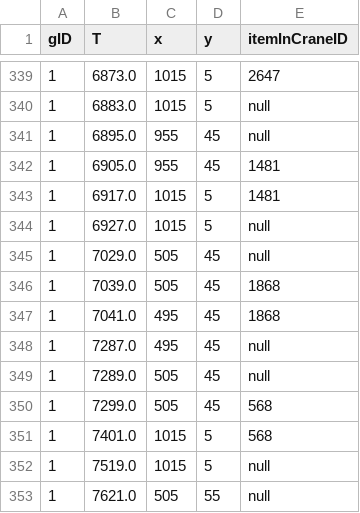
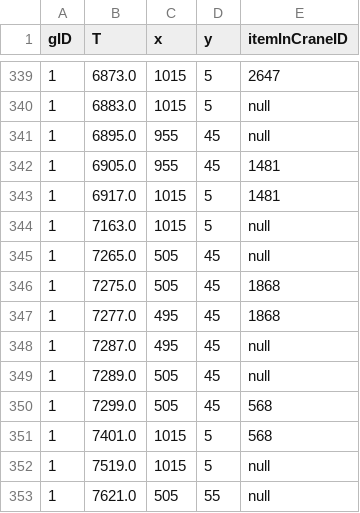
Before and after one commit to Pieterism/KraanOpdracht, a CSV file: KraanOpdracht/Output_Kraanopdracht_Groep4.csv, drawn as a sheet; only a part is shown, gaps mark what is left out; the diff covers the shown part only.

```diff
--- a/KraanOpdracht/Output_Kraanopdracht_Groep4.csv
+++ b/KraanOpdracht/Output_Kraanopdracht_Groep4.csv
@@ -343,6 +343,6 @@ gID;T;x;y;itemInCraneID
 1;6917.0;1015;5;1481
-1;6927.0;1015;5;null
-1;7029.0;505;45;null
-1;7039.0;505;45;1868
-1;7041.0;495;45;1868
+1;7163.0;1015;5;null
+1;7265.0;505;45;null
+1;7275.0;505;45;1868
+1;7277.0;495;45;1868
 1;7287.0;495;45;null
```
Also changed, not shown: 20 edited cells elsewhere in this file, 2 other files.
